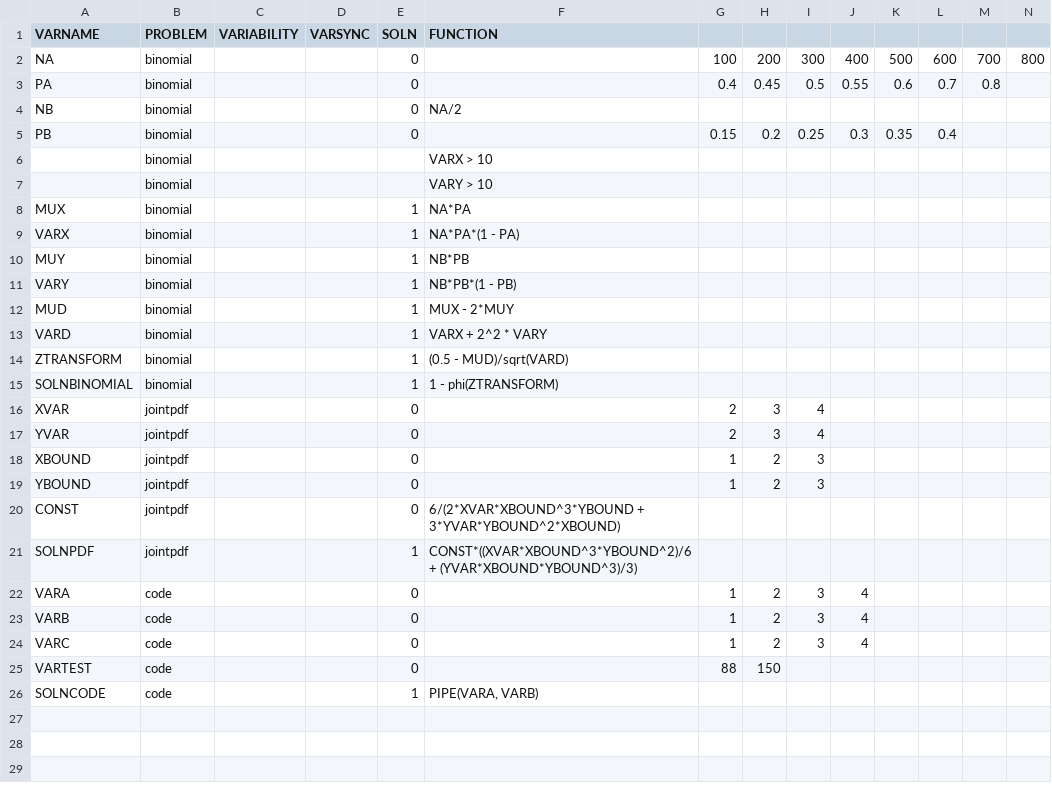
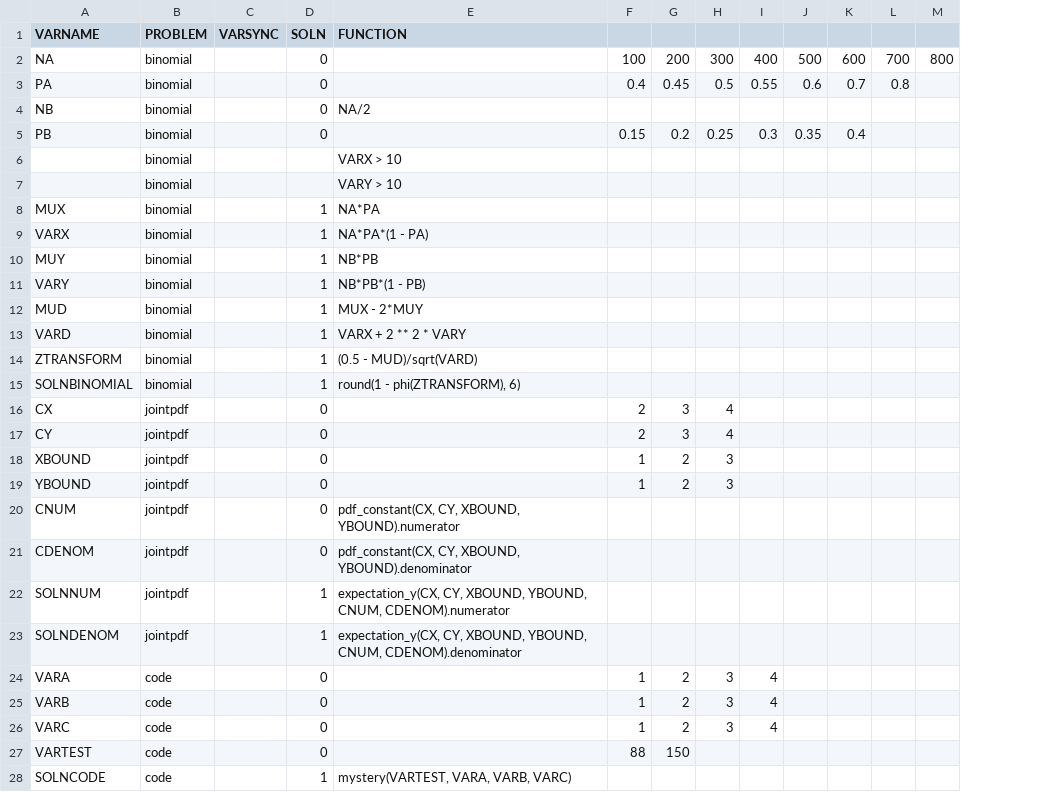
Before and after one commit to gilirusak/unique-exams, a CSV file: variables.csv, drawn as a sheet; only a part is shown; removed rows and columns are numbered as before the commit, all else as after; rows hold the shown columns only; the diff names each change by its address in the sheet, - before the commit and + after, or states it on an @@ line.

```diff
--- a/variables.csv
+++ b/variables.csv
-column C (VARIABILITY), empty
-E13 (FUNCTION): VARX + 2^2 * VARY
+E13 (FUNCTION): VARX + 2 ** 2 * VARY
-E15 (FUNCTION): 1 - phi(ZTRANSFORM)
+E15 (FUNCTION): round(1 - phi(ZTRANSFORM), 6)
-A16 (VARNAME): XVAR
+A16 (VARNAME): CX
-A17 (VARNAME): YVAR
+A17 (VARNAME): CY
+row 20: CNUM | jointpdf |  | 0 | pdf_constant(CX, CY, XBOUND, YBOUND).numerator
-A21 (VARNAME): CONST
+A21 (VARNAME): CDENOM
-E21 (FUNCTION): 6/(2*XVAR*XBOUND^3*YBOUND + 3*YVAR*YBOUND^2*XBOUND)
+E21 (FUNCTION): pdf_constant(CX, CY, XBOUND, YBOUND).denominator
+row 22: SOLNNUM | jointpdf |  | 1 | expectation_y(CX, CY, XBOUND, YBOUND, CNUM, CDENOM).numerator
-A23 (VARNAME): SOLNPDF
+A23 (VARNAME): SOLNDENOM
-E23 (FUNCTION): CONST*((XVAR*XBOUND^3*YBOUND^2)/6 + (YVAR*XBOUND*YBOUND^3)/3)
+E23 (FUNCTION): expectation_y(CX, CY, XBOUND, YBOUND, CNUM, CDENOM).denominator
-E28 (FUNCTION): PIPE(VARA, VARB)
+E28 (FUNCTION): mystery(VARTEST, VARA, VARB, VARC)
```
Also changed, not shown: 30 other files.
